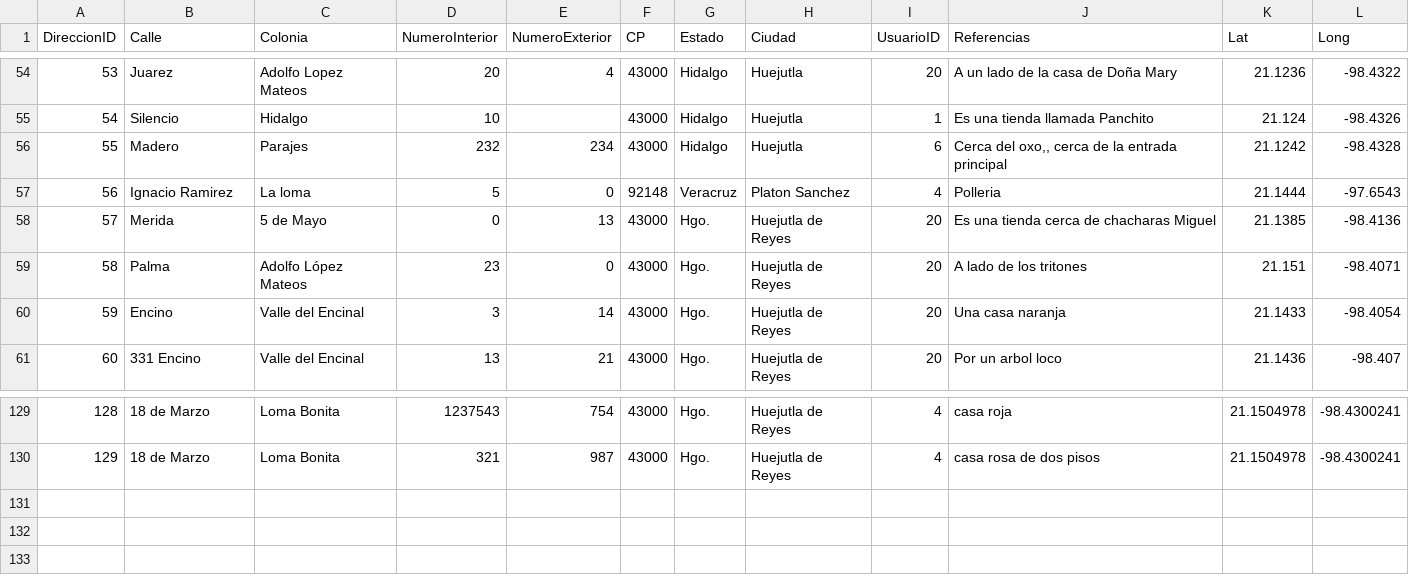
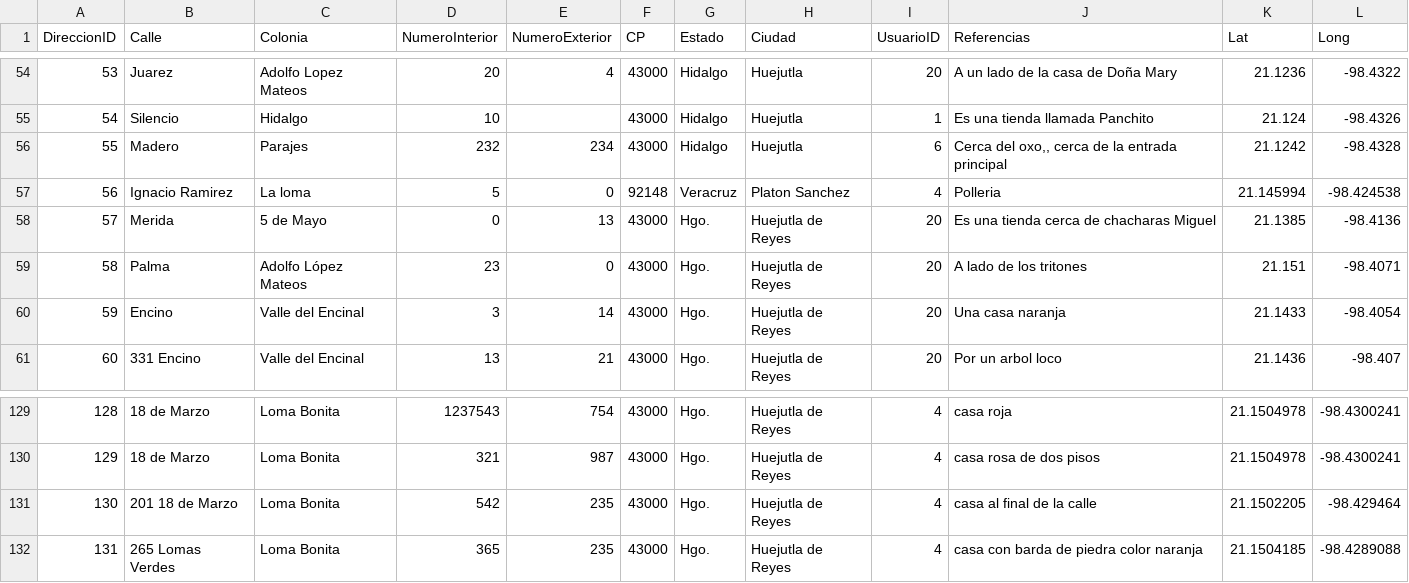
Before and after one commit to JafetEsauWerlybi/dataset, a CSV file: datosDirecciones.csv, drawn as a sheet; only a part is shown, gaps mark what is left out.

Commit message:
Add files via upload

```diff
--- a/datosDirecciones.csv
+++ b/datosDirecciones.csv
@@ -58,3 +58,3 @@
 55,Madero,Parajes,232,234,43000,Hidalgo,Huejutla,6,"Cerca del oxo,, cerca de la entrada principal",21.1242,-98.4328
-56,Ignacio Ramirez,La loma,5,0,92148,Veracruz,Platon Sanchez,4,Polleria,21.1444,-97.6543
+56,Ignacio Ramirez,La loma,5,0,92148,Veracruz,Platon Sanchez,4,Polleria,21.145994,-98.424538
 57,Merida,5 de Mayo,0,13,43000,Hgo.,Huejutla de Reyes,20,Es una tienda cerca de chacharas Miguel,21.1385,-98.4136
@@ -132 +132,3 @@
 129, 18 de Marzo,Loma Bonita,321,987,43000,Hgo.,Huejutla de Reyes,4,casa rosa de dos pisos,21.1504978,-98.4300241
+130,201 18 de Marzo,Loma Bonita,542,235,43000,Hgo.,Huejutla de Reyes,4,casa al final de la calle,21.1502205,-98.429464
+131,265 Lomas Verdes,Loma Bonita,365,235,43000,Hgo.,Huejutla de Reyes,4,casa con barda de piedra color naranja,21.1504185,-98.4289088
```
